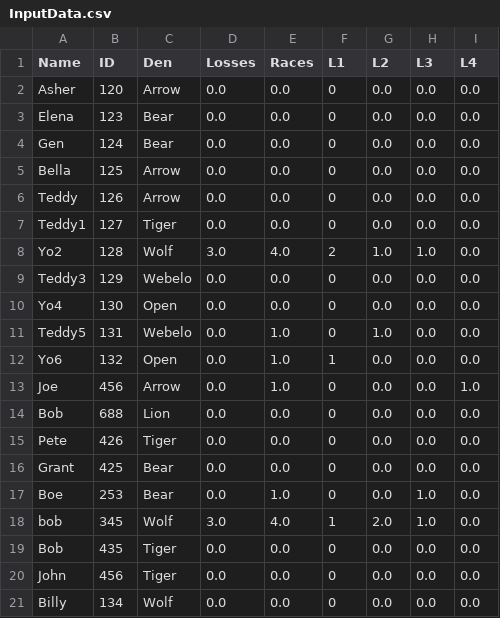
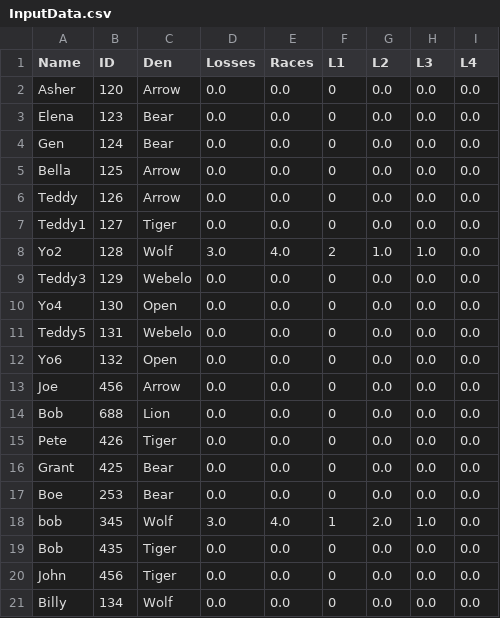
Before and after one commit to chapman178/PWDtool, a CSV file: InputData.csv, drawn as a sheet.

Commit message:
Data updated via App

```diff
--- a/InputData.csv
+++ b/InputData.csv
@@ -10,5 +10,5 @@ Teddy3,129,Webelo,0.0,0.0,0,0.0,0.0,0.0
 Yo4,130,Open,0.0,0.0,0,0.0,0.0,0.0
-Teddy5,131,Webelo,0.0,1.0,0,1.0,0.0,0.0
-Yo6,132,Open,0.0,1.0,1,0.0,0.0,0.0
-Joe,456,Arrow,0.0,1.0,0,0.0,0.0,1.0
+Teddy5,131,Webelo,0.0,0.0,0,0.0,0.0,0.0
+Yo6,132,Open,0.0,0.0,0,0.0,0.0,0.0
+Joe,456,Arrow,0.0,0.0,0,0.0,0.0,0.0
 Bob,688,Lion,0.0,0.0,0,0.0,0.0,0.0
@@ -16,3 +16,3 @@ Pete,426,Tiger,0.0,0.0,0,0.0,0.0,0.0
 Grant,425,Bear,0.0,0.0,0,0.0,0.0,0.0
-Boe,253,Bear,0.0,1.0,0,0.0,1.0,0.0
+Boe,253,Bear,0.0,0.0,0,0.0,0.0,0.0
 bob,345,Wolf,3.0,4.0,1,2.0,1.0,0.0
```
